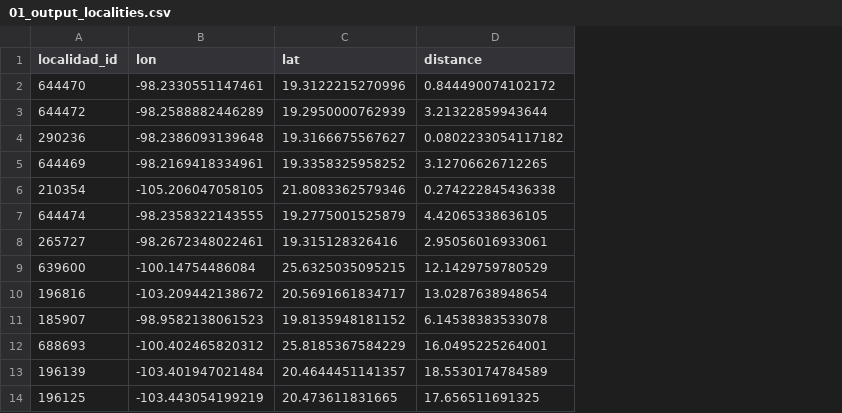
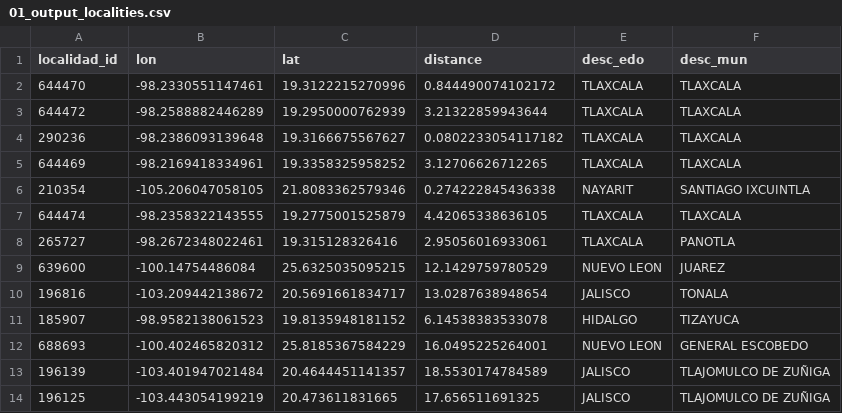
Before and after one commit to mvilchis/nearest_bansefi, a CSV file: data/01_output_localities.csv, drawn as a sheet; only a part is shown; the diff names each change by its address in the sheet, - before the commit and + after, or states it on an @@ line.

```diff
--- a/data/01_output_localities.csv
+++ b/data/01_output_localities.csv
+column E (desc_edo), rows 2-14: TLAXCALA | TLAXCALA | TLAXCALA | TLAXCALA | NAYARIT | TLAXCALA | TLAXCALA | NUEVO LEON | JALISCO | HIDALGO | NUEVO LEON | JALISCO | JALISCO
+column F (desc_mun), rows 2-14: TLAXCALA | TLAXCALA | TLAXCALA | TLAXCALA | SANTIAGO IXCUINTLA | TLAXCALA | PANOTLA | JUAREZ | TONALA | TIZAYUCA | GENERAL ESCOBEDO | TLAJOMULCO DE ZUÑIGA | TLAJOMULCO DE ZUÑIGA
```
Also changed, not shown: 1 other file.
